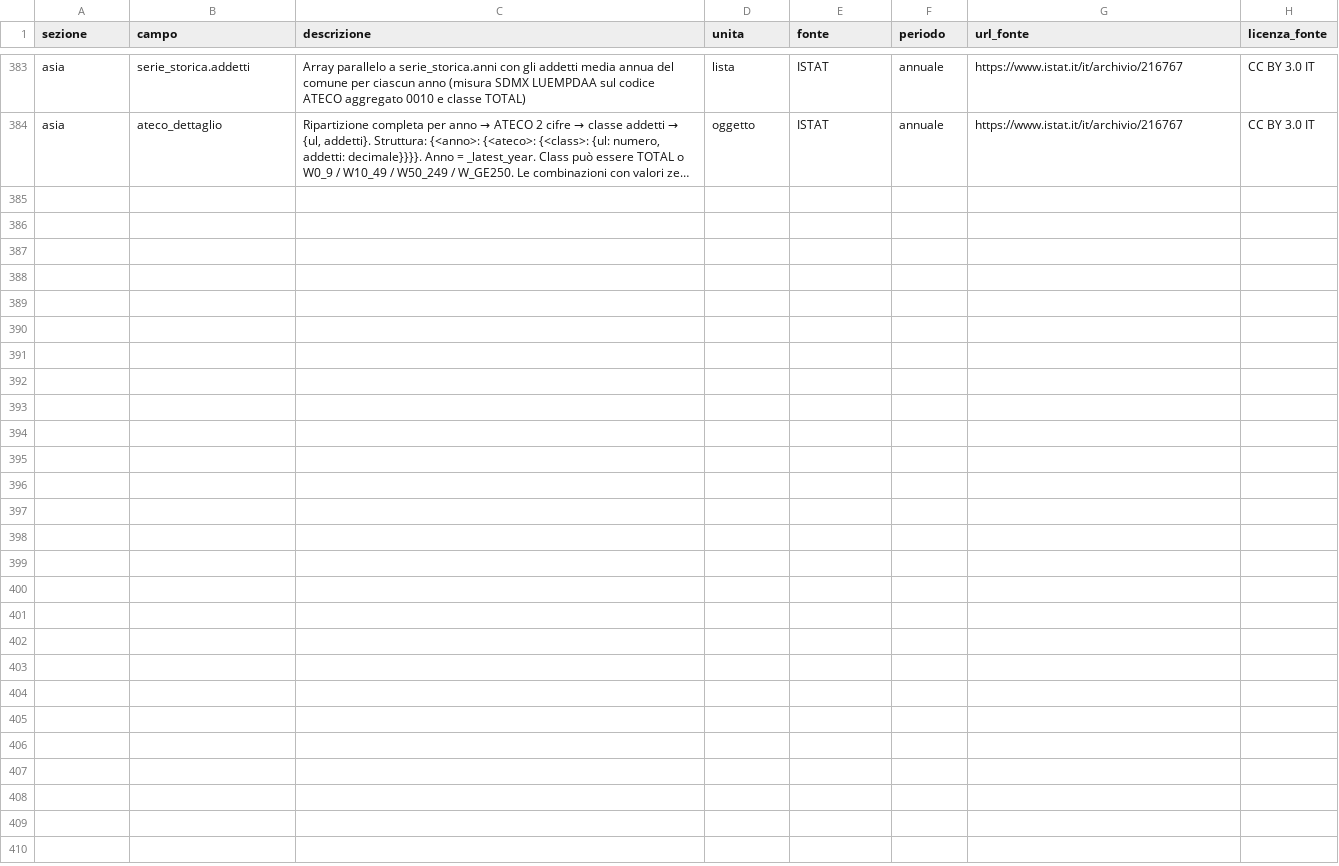
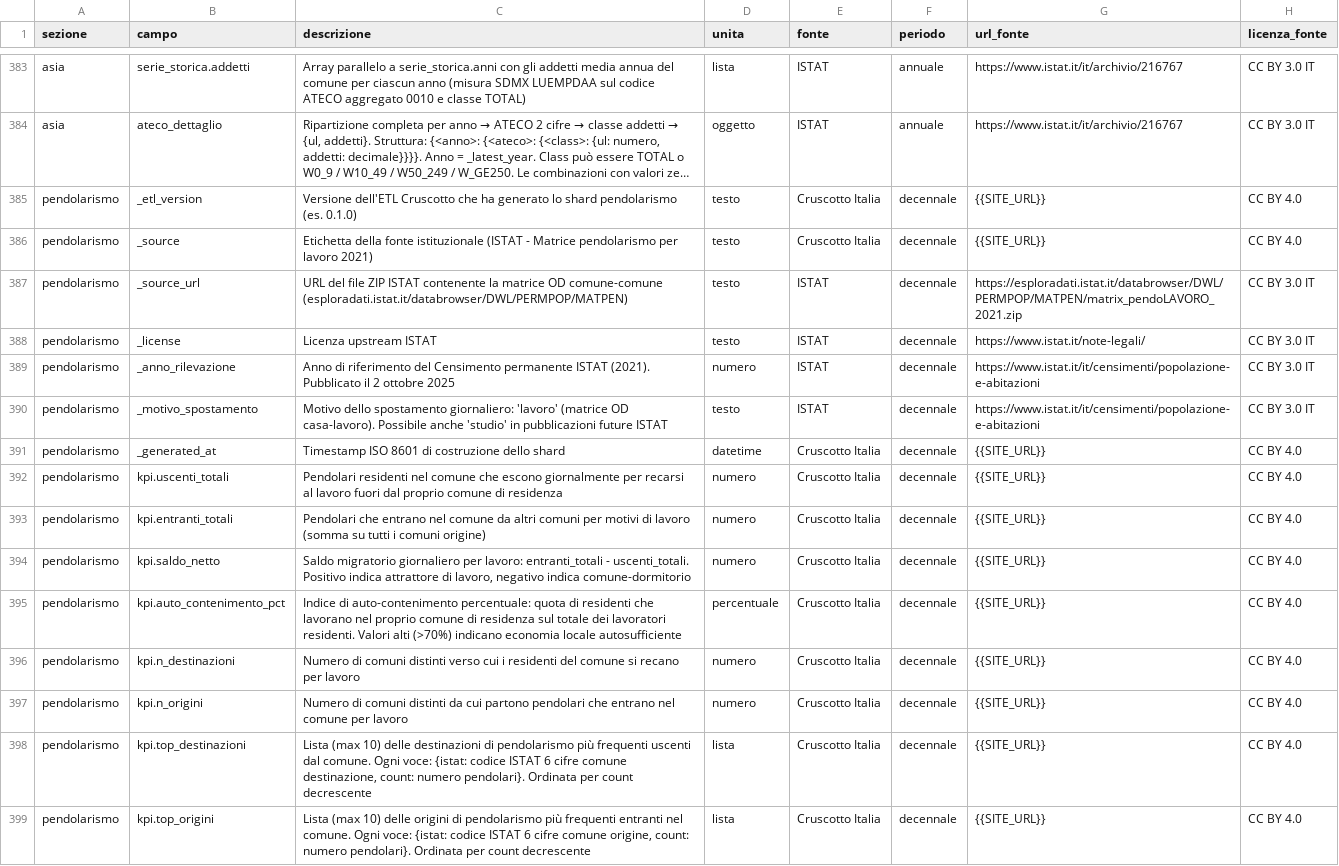
Before and after one commit to AgID/cruscotto-italia, a CSV file: frontend/METADATI.csv, drawn as a sheet; only a part is shown, gaps mark what is left out; long unchanged cells end in …; the diff names each change by its address in the sheet, - before the commit and + after, or states it on an @@ line.

Commit message:
feat(zip): aggiunta sezione pendolarismo a METADATI/LICENSE/README
ZIP download ora include la 23a fonte Pendolarismo:

frontend/METADATI.csv:
- 15 righe nuove con prefisso 'pendolarismo,' coprenti:
  - 7 metadati shard (_etl_version, _source, _source_url, _license,
    _anno_rilevazione, _motivo_spostamento, _generated_at)
  - 8 KPI campi (uscenti_totali, entranti_totali, saldo_netto,
    auto_contenimento_pct, n_destinazioni, n_origini, top_destinazioni,
    top_origini)
- Totale righe: 384 -> 399
- Frequenza dichiarata: 'decennale' (Censimento permanente, prossimo 2031)
- Licenza dichiarata: CC BY 3.0 IT

frontend/LICENSE.txt:
- Riga ISTAT estesa con 'Matrice pendolarismo lavoro 2021'

frontend/comune.html (README runtime generato dal JS):
- Rimosso counter '20 dataset, 15 istituzioni' (non aggiornato e
  fastidioso da mantenere)
- Riga ISTAT estesa con Matrice pendolarismo per lavoro 2021

```diff
--- a/frontend/METADATI.csv
+++ b/frontend/METADATI.csv
+row 385: pendolarismo | _etl_version | Versione dell'ETL Cruscotto che ha generato lo shard pendolarismo (es. 0.1.0) | testo | Cruscotto Italia | decennale | {{SITE_URL}} | CC BY 4.0
+row 386: pendolarismo | _source | Etichetta della fonte istituzionale (ISTAT - Matrice pendolarismo per lavoro 2021) | testo | Cruscotto Italia | decennale | {{SITE_URL}} | CC BY 4.0
+row 387: pendolarismo | _source_url | URL del file ZIP ISTAT contenente la matrice OD comune-comune (esploradati.istat.it/databrowser/DWL/PERMPOP/MATPEN) | testo | ISTAT | decennale | https://esploradati.istat.it/databrowser/DWL/PERMPOP/MATPEN/matrix_pendoLAVORO_2021.zip | CC BY 3.0 IT
+row 388: pendolarismo | _license | Licenza upstream ISTAT | testo | ISTAT | decennale | https://www.istat.it/note-legali/ | CC BY 3.0 IT
+row 389: pendolarismo | _anno_rilevazione | Anno di riferimento del Censimento permanente ISTAT (2021). Pubblicato il 2 ottobre 2025 | numero | ISTAT | decennale | https://www.istat.it/it/censimenti/popolazione-e-abitazioni | CC BY 3.0 IT
+row 390: pendolarismo | _motivo_spostamento | Motivo dello spostamento giornaliero: 'lavoro' (matrice OD casa-lavoro). Possibile anche 'studio' in pubblicazioni future ISTAT | testo | ISTAT | decennale | https://www.istat.it/it/censimenti/popolazione-e-abitazioni | CC BY 3.0 IT
+row 391: pendolarismo | _generated_at | Timestamp ISO 8601 di costruzione dello shard | datetime | Cruscotto Italia | decennale | {{SITE_URL}} | CC BY 4.0
+row 392: pendolarismo | kpi.uscenti_totali | Pendolari residenti nel comune che escono giornalmente per recarsi al lavoro fuori dal proprio comune di residenza | numero | Cruscotto Italia | decennale | {{SITE_URL}} | CC BY 4.0
+row 393: pendolarismo | kpi.entranti_totali | Pendolari che entrano nel comune da altri comuni per motivi di lavoro (somma su tutti i comuni origine) | numero | Cruscotto Italia | decennale | {{SITE_URL}} | CC BY 4.0
+row 394: pendolarismo | kpi.saldo_netto | Saldo migratorio giornaliero per lavoro: entranti_totali - uscenti_totali. Positivo indica attrattore di lavoro, negativo indica comune-dormitorio | numero | Cruscotto Italia | decennale | {{SITE_URL}} | CC BY 4.0
+row 395: pendolarismo | kpi.auto_contenimento_pct | Indice di auto-contenimento percentuale: quota di residenti che lavorano nel proprio comune di residenza sul totale dei lavoratori residenti. Valori alti (>70%) indicano economia locale autosufficiente | percentuale | Cruscotto Italia | decennale | {{SITE_URL}} | CC BY 4.0
+row 396: pendolarismo | kpi.n_destinazioni | Numero di comuni distinti verso cui i residenti del comune si recano per lavoro | numero | Cruscotto Italia | decennale | {{SITE_URL}} | CC BY 4.0
+row 397: pendolarismo | kpi.n_origini | Numero di comuni distinti da cui partono pendolari che entrano nel comune per lavoro | numero | Cruscotto Italia | decennale | {{SITE_URL}} | CC BY 4.0
+row 398: pendolarismo | kpi.top_destinazioni | Lista (max 10) delle destinazioni di pendolarismo più frequenti uscenti dal comune. Ogni voce: {istat: codice ISTAT 6 cifre comune destinazione, count: numero pendolari}. Ordinata per count decrescente | lista | Cruscotto Italia | decennale | {{SITE_URL}} | CC BY 4.0
+row 399: pendolarismo | kpi.top_origini | Lista (max 10) delle origini di pendolarismo più frequenti entranti nel comune. Ogni voce: {istat: codice ISTAT 6 cifre comune origine, count: numero pendolari}. Ordinata per count decrescente | lista | Cruscotto Italia | decennale | {{SITE_URL}} | CC BY 4.0
```
Also changed, not shown: 2 other files.
